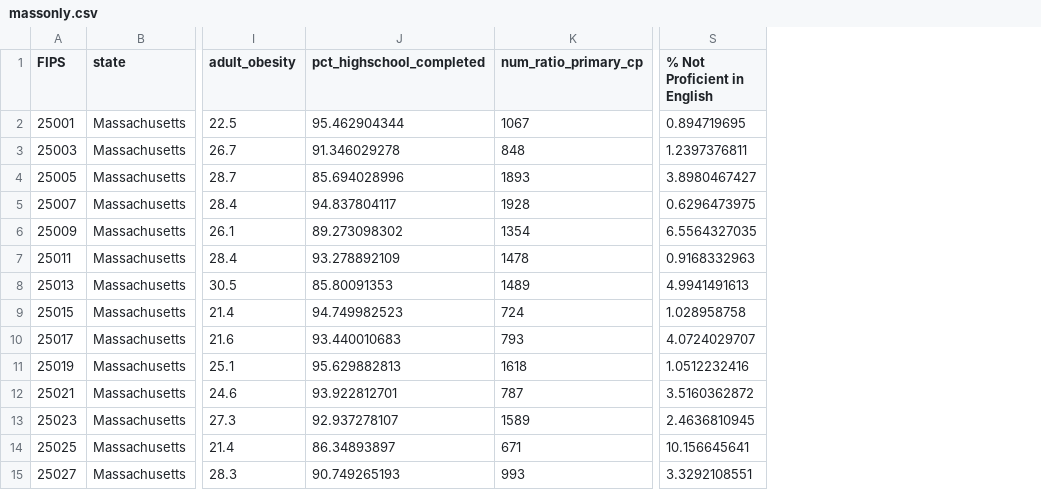
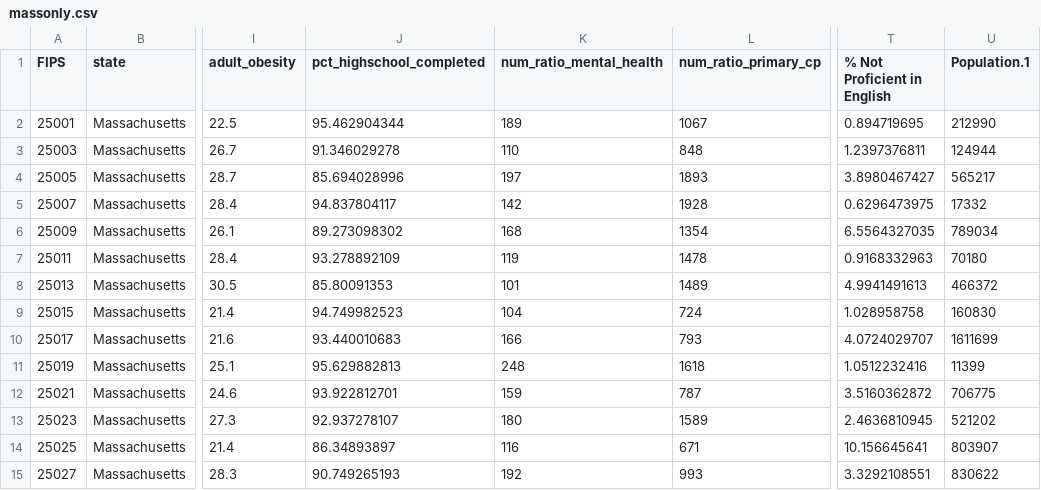
Before and after one commit to WL-Biol185-ShinyProjects/health-access, a CSV file: massonly.csv, drawn as a sheet; only a part is shown, gaps mark what is left out; the diff names each change by its address in the sheet, - before the commit and + after, or states it on an @@ line.

```diff
--- a/massonly.csv
+++ b/massonly.csv
+column K (num_ratio_mental_health), rows 2-15: 189 | 110 | 197 | 142 | 168 | 119 | 101 | 104 | 166 | 248 | 159 | 180 | 116 | 192
+column U (Population.1), rows 2-15: 212990 | 124944 | 565217 | 17332 | 789034 | 70180 | 466372 | 160830 | 1611699 | 11399 | 706775 | 521202 | 803907 | 830622
```
Also changed, not shown: alonly.csv, 2 other files.
